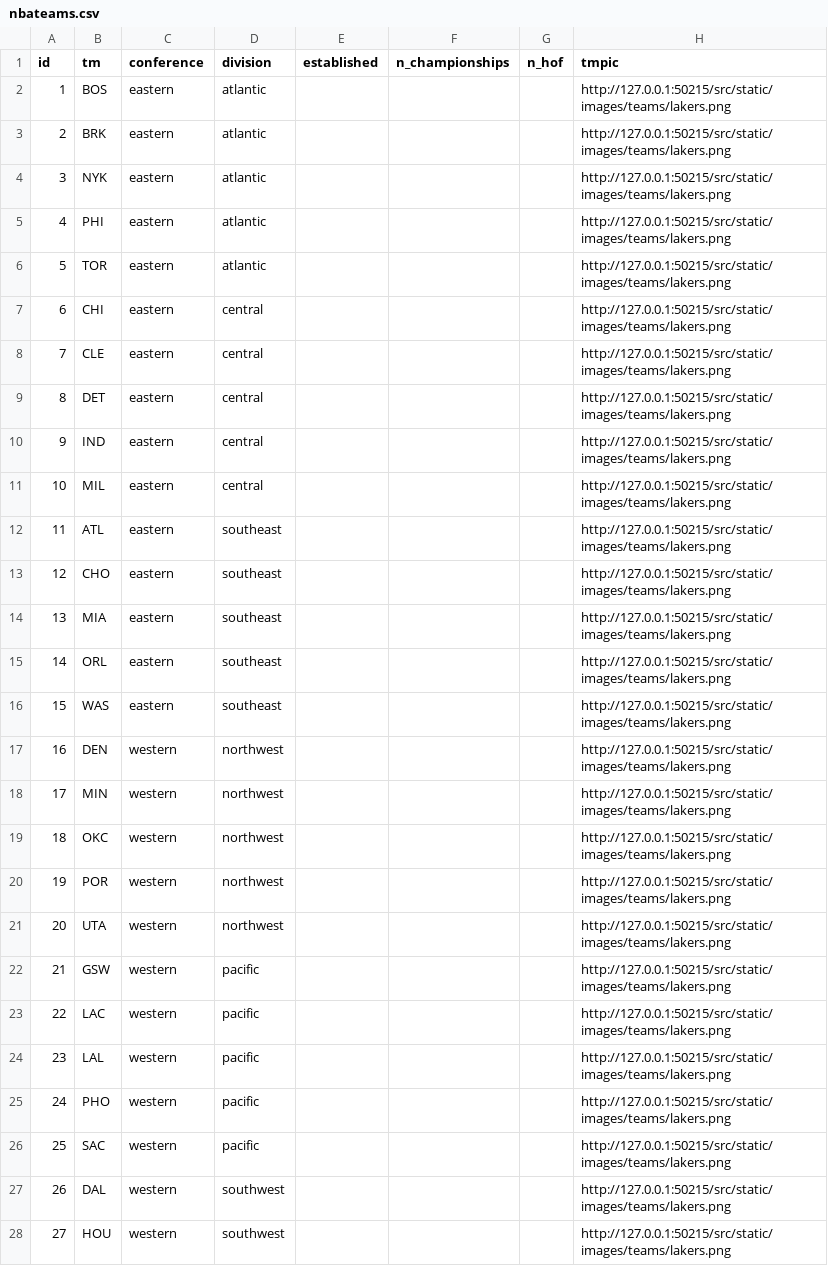
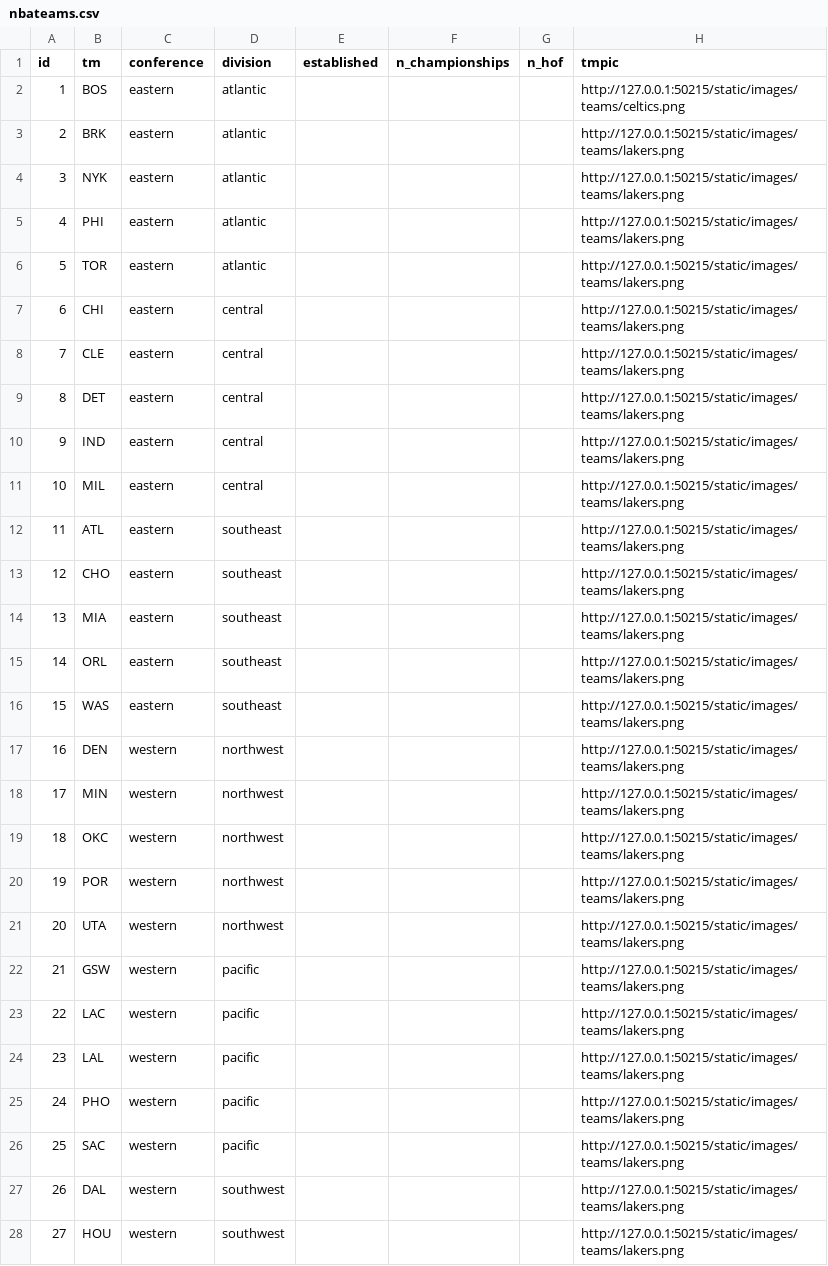
Before and after one commit to hectwilliams/ReactApps, a CSV file: App_Bare/nba_app/database/pgfiles/nbateams.csv, drawn as a sheet; only a part is shown; the diff covers the shown part only.

Commit message:
updated database and service queries

```diff
--- a/App_Bare/nba_app/database/pgfiles/nbateams.csv
+++ b/App_Bare/nba_app/database/pgfiles/nbateams.csv
@@ -1,28 +1,28 @@
 id,tm,conference,division,established,n_championships,n_hof, tmpic
-1,BOS,eastern,atlantic,,,,http://127.0.0.1:50215/src/static/images/teams/lakers.png
-2,BRK,eastern,atlantic,,,,http://127.0.0.1:50215/src/static/images/teams/lakers.png
-3,NYK,eastern,atlantic,,,,http://127.0.0.1:50215/src/static/images/teams/lakers.png
-4,PHI,eastern,atlantic,,,,http://127.0.0.1:50215/src/static/images/teams/lakers.png
-5,TOR,eastern,atlantic,,,,http://127.0.0.1:50215/src/static/images/teams/lakers.png
-6,CHI,eastern,central,,,,http://127.0.0.1:50215/src/static/images/teams/lakers.png
-7,CLE,eastern,central,,,,http://127.0.0.1:50215/src/static/images/teams/lakers.png
-8,DET,eastern,central,,,,http://127.0.0.1:50215/src/static/images/teams/lakers.png
-9,IND,eastern,central,,,,http://127.0.0.1:50215/src/static/images/teams/lakers.png
-10,MIL,eastern,central,,,,http://127.0.0.1:50215/src/static/images/teams/lakers.png
-11,ATL,eastern,southeast,,,,http://127.0.0.1:50215/src/static/images/teams/lakers.png
-12,CHO,eastern,southeast,,,,http://127.0.0.1:50215/src/static/images/teams/lakers.png
-13,MIA,eastern,southeast,,,,http://127.0.0.1:50215/src/static/images/teams/lakers.png
-14,ORL,eastern,southeast,,,,http://127.0.0.1:50215/src/static/images/teams/lakers.png
-15,WAS,eastern,southeast,,,,http://127.0.0.1:50215/src/static/images/teams/lakers.png
-16,DEN,western,northwest,,,,http://127.0.0.1:50215/src/static/images/teams/lakers.png
-17,MIN,western,northwest,,,,http://127.0.0.1:50215/src/static/images/teams/lakers.png
-18,OKC,western,northwest,,,,http://127.0.0.1:50215/src/static/images/teams/lakers.png
-19,POR,western,northwest,,,,http://127.0.0.1:50215/src/static/images/teams/lakers.png
-20,UTA,western,northwest,,,,http://127.0.0.1:50215/src/static/images/teams/lakers.png
-21,GSW,western,pacific,,,,http://127.0.0.1:50215/src/static/images/teams/lakers.png
-22,LAC,western,pacific,,,,http://127.0.0.1:50215/src/static/images/teams/lakers.png
-23,LAL,western,pacific,,,,http://127.0.0.1:50215/src/static/images/teams/lakers.png
-24,PHO,western,pacific,,,,http://127.0.0.1:50215/src/static/images/teams/lakers.png
-25,SAC,western,pacific,,,,http://127.0.0.1:50215/src/static/images/teams/lakers.png
-26,DAL,western,southwest,,,,http://127.0.0.1:50215/src/static/images/teams/lakers.png
-27,HOU,western,southwest,,,,http://127.0.0.1:50215/src/static/images/teams/lakers.png
+1,BOS,eastern,atlantic,,,,http://127.0.0.1:50215/static/images/teams/celtics.png
+2,BRK,eastern,atlantic,,,,http://127.0.0.1:50215/static/images/teams/lakers.png
+3,NYK,eastern,atlantic,,,,http://127.0.0.1:50215/static/images/teams/lakers.png
+4,PHI,eastern,atlantic,,,,http://127.0.0.1:50215/static/images/teams/lakers.png
+5,TOR,eastern,atlantic,,,,http://127.0.0.1:50215/static/images/teams/lakers.png
+6,CHI,eastern,central,,,,http://127.0.0.1:50215/static/images/teams/lakers.png
+7,CLE,eastern,central,,,,http://127.0.0.1:50215/static/images/teams/lakers.png
+8,DET,eastern,central,,,,http://127.0.0.1:50215/static/images/teams/lakers.png
+9,IND,eastern,central,,,,http://127.0.0.1:50215/static/images/teams/lakers.png
+10,MIL,eastern,central,,,,http://127.0.0.1:50215/static/images/teams/lakers.png
+11,ATL,eastern,southeast,,,,http://127.0.0.1:50215/static/images/teams/lakers.png
+12,CHO,eastern,southeast,,,,http://127.0.0.1:50215/static/images/teams/lakers.png
+13,MIA,eastern,southeast,,,,http://127.0.0.1:50215/static/images/teams/lakers.png
+14,ORL,eastern,southeast,,,,http://127.0.0.1:50215/static/images/teams/lakers.png
+15,WAS,eastern,southeast,,,,http://127.0.0.1:50215/static/images/teams/lakers.png
+16,DEN,western,northwest,,,,http://127.0.0.1:50215/static/images/teams/lakers.png
+17,MIN,western,northwest,,,,http://127.0.0.1:50215/static/images/teams/lakers.png
+18,OKC,western,northwest,,,,http://127.0.0.1:50215/static/images/teams/lakers.png
+19,POR,western,northwest,,,,http://127.0.0.1:50215/static/images/teams/lakers.png
+20,UTA,western,northwest,,,,http://127.0.0.1:50215/static/images/teams/lakers.png
+21,GSW,western,pacific,,,,http://127.0.0.1:50215/static/images/teams/lakers.png
+22,LAC,western,pacific,,,,http://127.0.0.1:50215/static/images/teams/lakers.png
+23,LAL,western,pacific,,,,http://127.0.0.1:50215/static/images/teams/lakers.png
+24,PHO,western,pacific,,,,http://127.0.0.1:50215/static/images/teams/lakers.png
+25,SAC,western,pacific,,,,http://127.0.0.1:50215/static/images/teams/lakers.png
+26,DAL,western,southwest,,,,http://127.0.0.1:50215/static/images/teams/lakers.png
+27,HOU,western,southwest,,,,http://127.0.0.1:50215/static/images/teams/lakers.png
```
Also changed, not shown: 3 edited cells elsewhere in this file, 48 other files.
